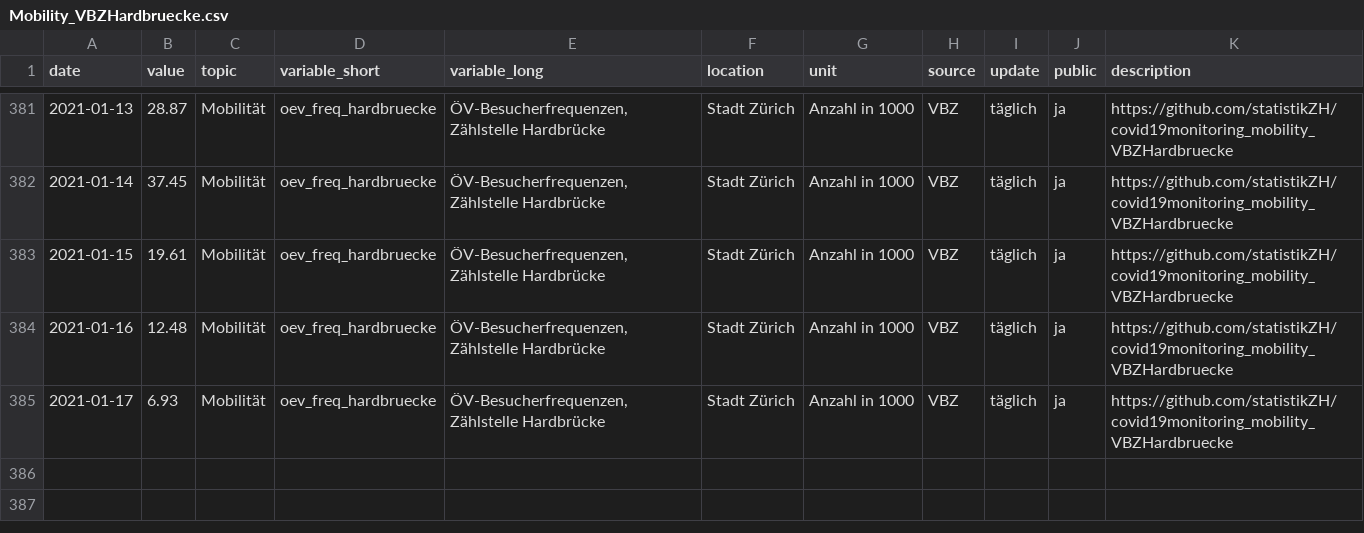
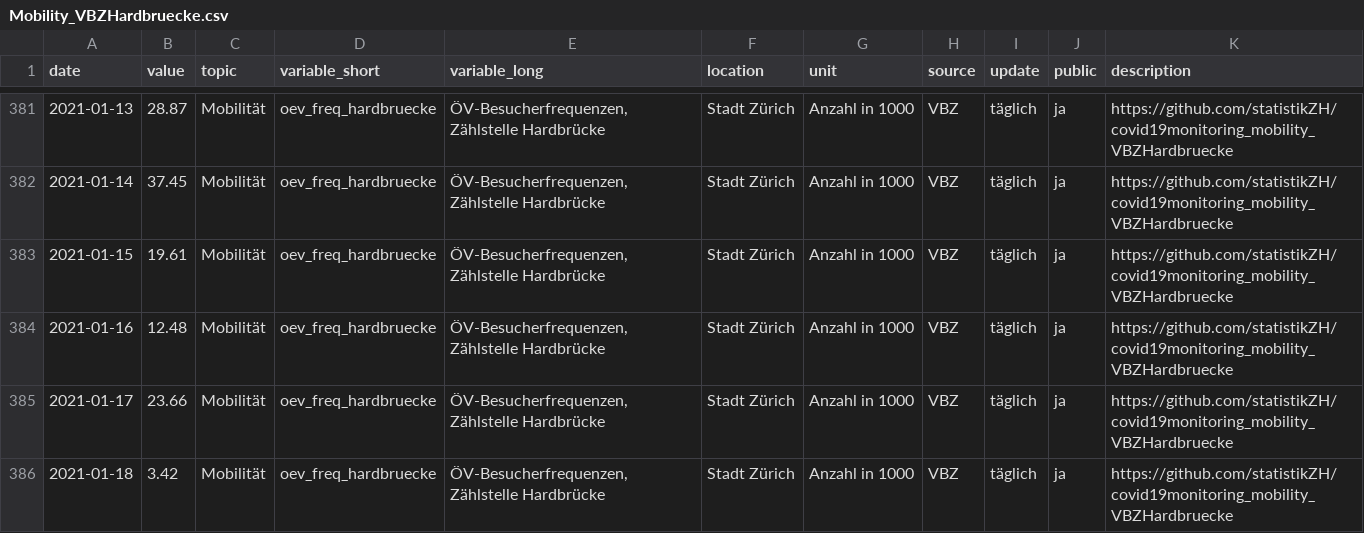
Before and after one commit to statistikZH/covid19monitoring_mobility_VBZHardbruecke, a CSV file: Mobility_VBZHardbruecke.csv, drawn as a sheet; only a part is shown, gaps mark what is left out.

Commit message:
19.1.

```diff
--- a/Mobility_VBZHardbruecke.csv
+++ b/Mobility_VBZHardbruecke.csv
@@ -384,2 +384,3 @@
 2021-01-16,12.48,"Mobilität","oev_freq_hardbruecke","ÖV-Besucherfrequenzen, Zählstelle Hardbrücke","Stadt Zürich","Anzahl in 1000","VBZ","täglich","ja","https://github.com/statistikZH/covid19monitoring_mobility_VBZHardbruecke"
-2021-01-17,6.93,"Mobilität","oev_freq_hardbruecke","ÖV-Besucherfrequenzen, Zählstelle Hardbrücke","Stadt Zürich","Anzahl in 1000","VBZ","täglich","ja","https://github.com/statistikZH/covid19monitoring_mobility_VBZHardbruecke"
+2021-01-17,23.66,"Mobilität","oev_freq_hardbruecke","ÖV-Besucherfrequenzen, Zählstelle Hardbrücke","Stadt Zürich","Anzahl in 1000","VBZ","täglich","ja","https://github.com/statistikZH/covid19monitoring_mobility_VBZHardbruecke"
+2021-01-18,3.42,"Mobilität","oev_freq_hardbruecke","ÖV-Besucherfrequenzen, Zählstelle Hardbrücke","Stadt Zürich","Anzahl in 1000","VBZ","täglich","ja","https://github.com/statistikZH/covid19monitoring_mobility_VBZHardbruecke"
```
